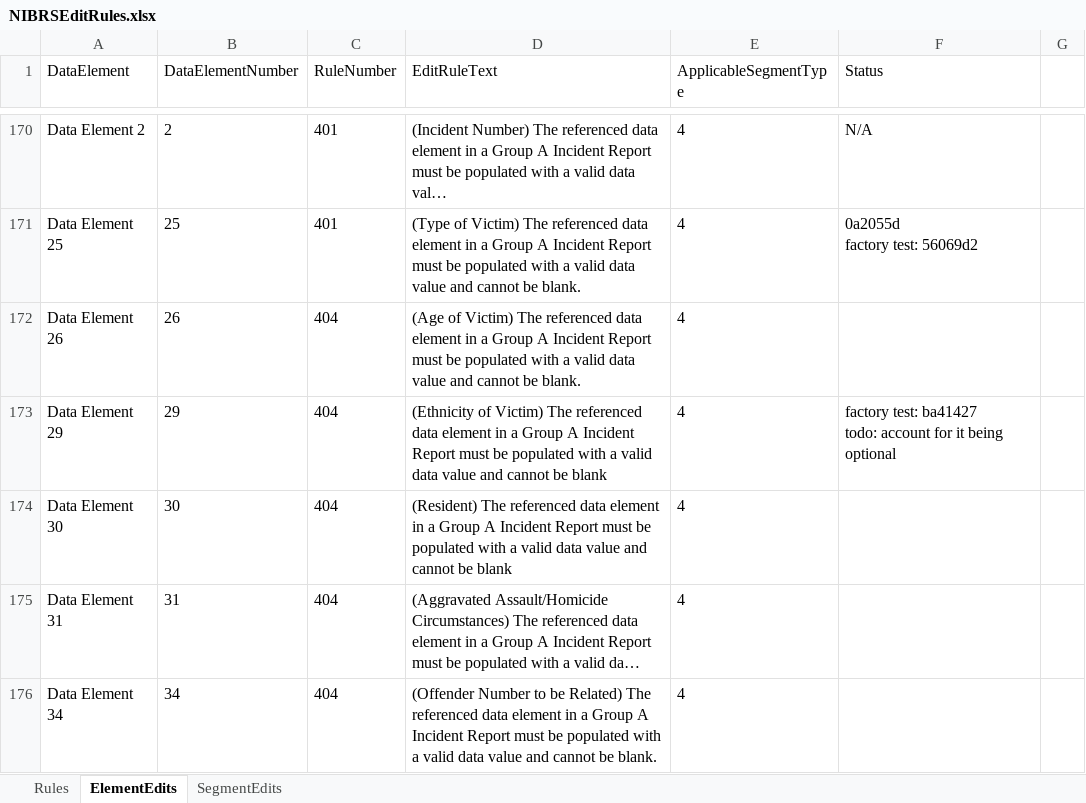
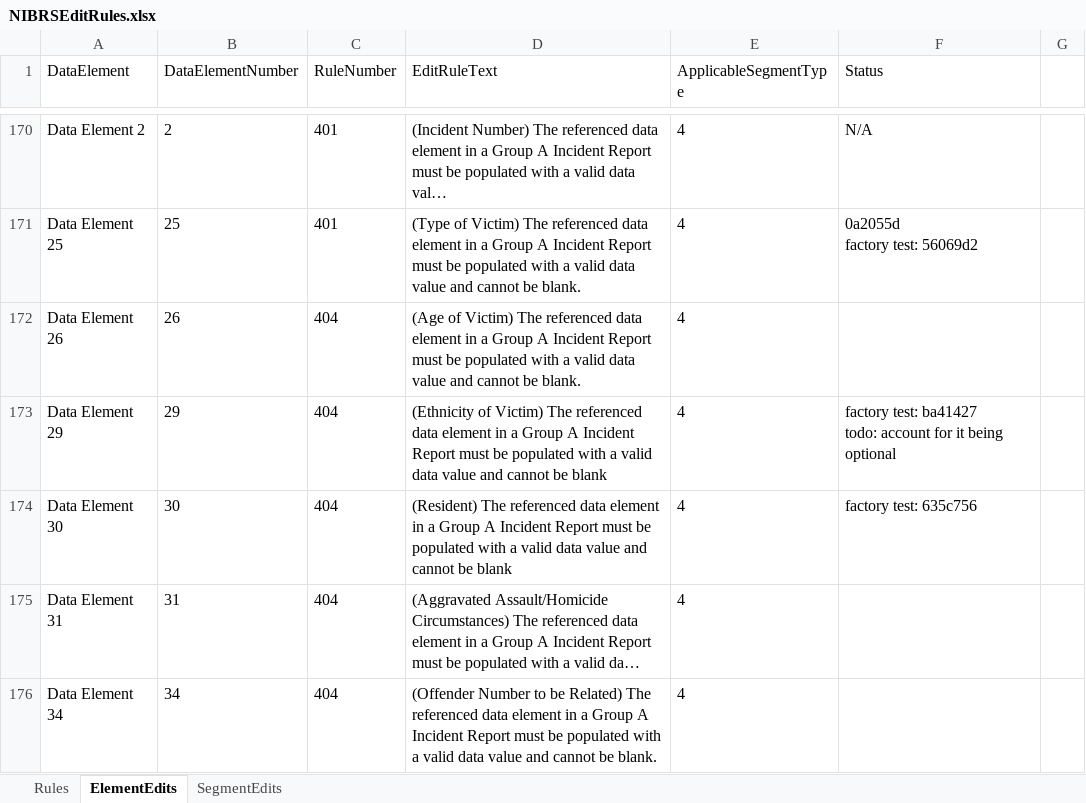
Before and after one commit to teisdbr/nibrs, an Excel workbook: docs/NIBRSEditRules.xlsx, sheet ElementEdits, drawn as a sheet; only a part is shown, gaps mark what is left out; long unchanged cells end in …; values as stored, in another font and other column widths than the file's, no borders; the diff names each change by its address in the sheet, - before the commit and + after, or states it on an @@ line.

Commit message:
updated nibrs spreadsheet for validation rule

```diff
--- a/docs/NIBRSEditRules.xlsx (sheet ElementEdits)
+++ b/docs/NIBRSEditRules.xlsx (sheet ElementEdits)
-F174 (Status): (empty)
+F174 (Status): factory test: 635c756
```
